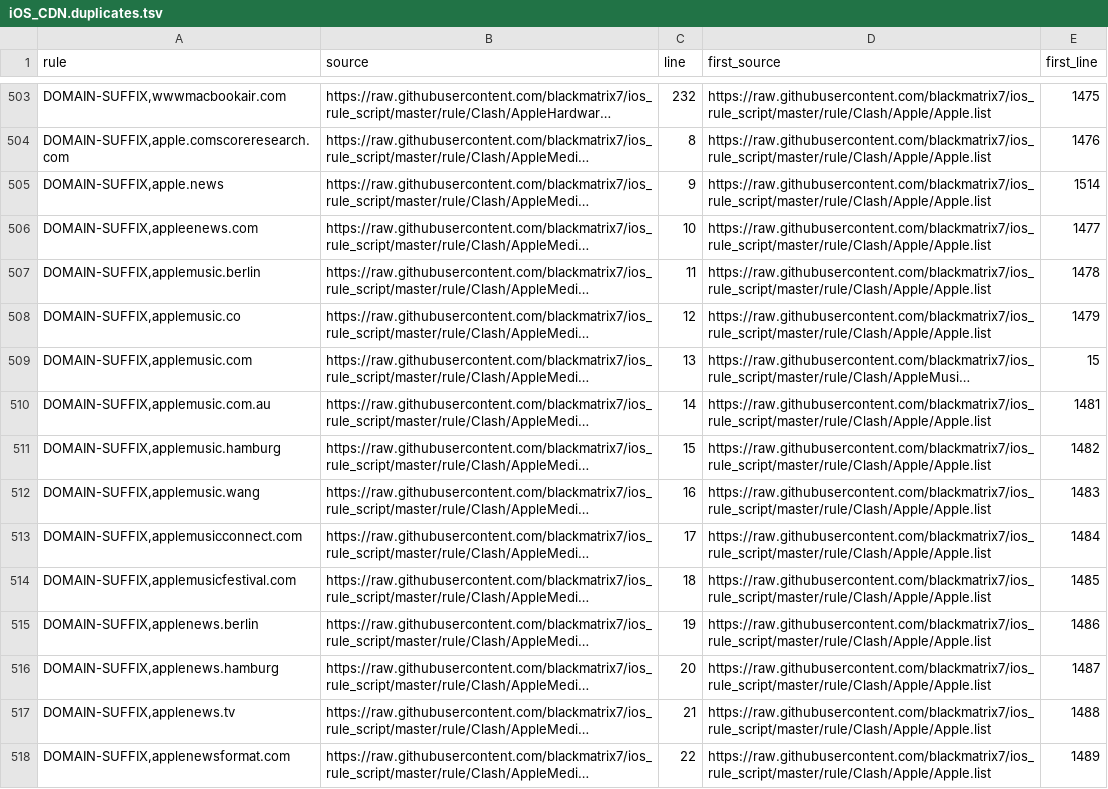
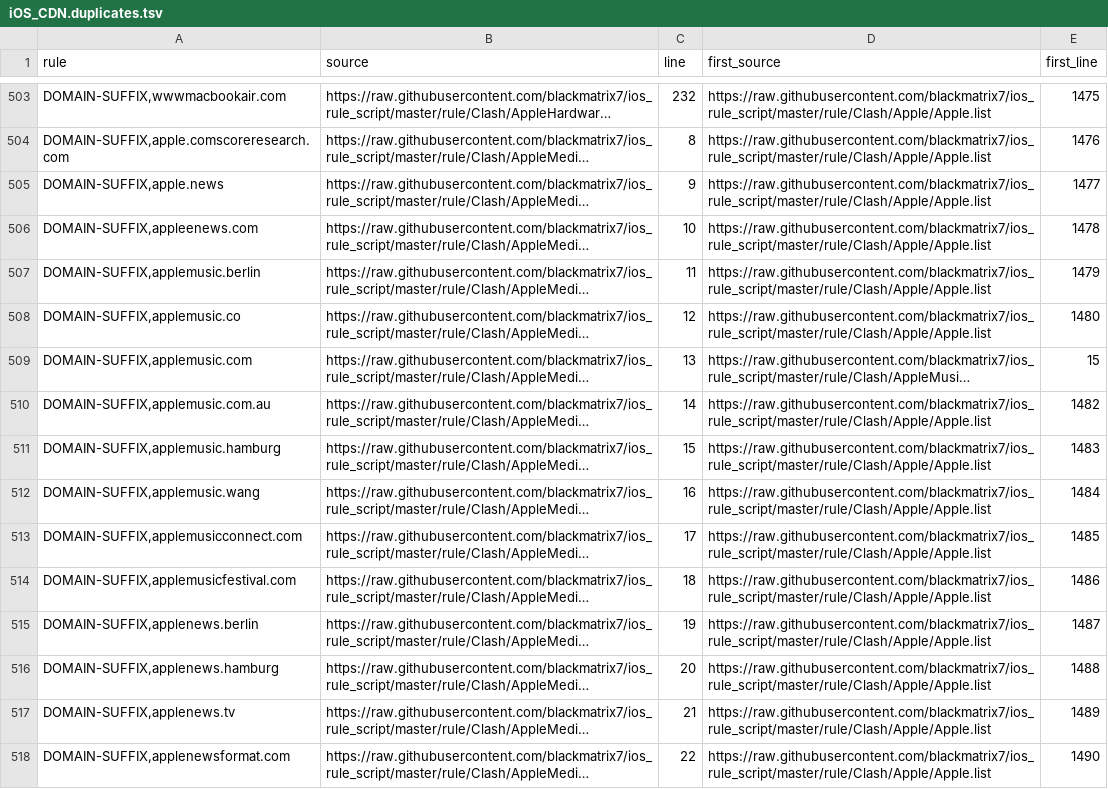
Before and after one commit to xiaochen301/OpenClash_Custom_Rules_for_ios_rule_script, a TSV file: analysis/iOS_CDN/iOS_CDN.duplicates.tsv, drawn as a sheet; only a part is shown, gaps mark what is left out; long unchanged cells end in …; the diff covers the shown part only; the diff names each change by its address in the sheet, - before the commit and + after, or states it on an @@ line.

Commit message:
Automatic diversion rules update

```diff
--- a/analysis/iOS_CDN/iOS_CDN.duplicates.tsv
+++ b/analysis/iOS_CDN/iOS_CDN.duplicates.tsv
-E505 (first_line): 1514
+E505 (first_line): 1477
-E506 (first_line): 1477
+E506 (first_line): 1478
-E507 (first_line): 1478
+E507 (first_line): 1479
-E508 (first_line): 1479
+E508 (first_line): 1480
-E510 (first_line): 1481
+E510 (first_line): 1482
-E511 (first_line): 1482
+E511 (first_line): 1483
-E512 (first_line): 1483
+E512 (first_line): 1484
-E513 (first_line): 1484
+E513 (first_line): 1485
-E514 (first_line): 1485
+E514 (first_line): 1486
-E515 (first_line): 1486
+E515 (first_line): 1487
-E516 (first_line): 1487
+E516 (first_line): 1488
-E517 (first_line): 1488
+E517 (first_line): 1489
-E518 (first_line): 1489
+E518 (first_line): 1490
```
Also changed, not shown: 26 edited cells elsewhere in this file, 9 other files.
